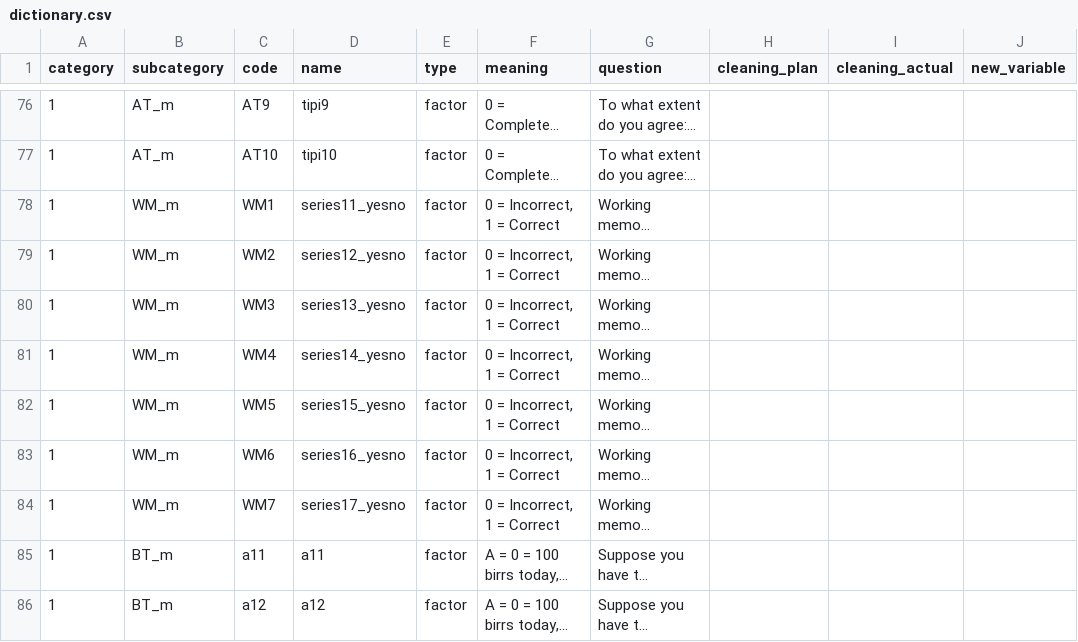
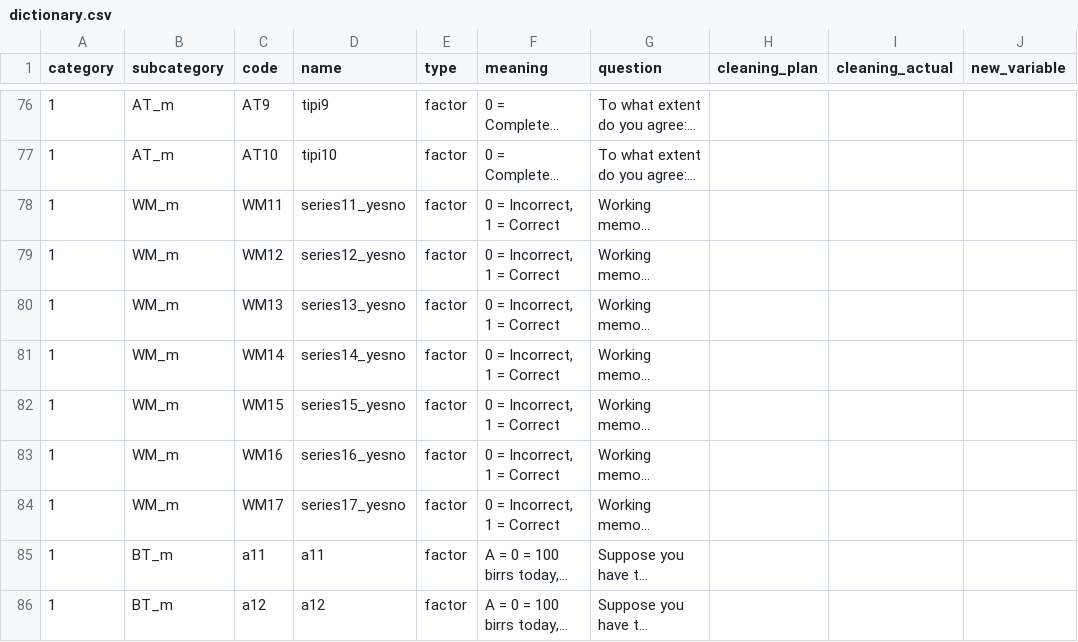
Before and after one commit to qihangwu/HIP, a CSV file: dictionary.csv, drawn as a sheet; only a part is shown, gaps mark what is left out; long unchanged cells end in …; the diff names each change by its address in the sheet, - before the commit and + after, or states it on an @@ line.

Commit message:
Update dictionary.csv

```diff
--- a/dictionary.csv
+++ b/dictionary.csv
-C78 (code): WM1
+C78 (code): WM11
-C79 (code): WM2
+C79 (code): WM12
-C80 (code): WM3
+C80 (code): WM13
-C81 (code): WM4
+C81 (code): WM14
-C82 (code): WM5
+C82 (code): WM15
-C83 (code): WM6
+C83 (code): WM16
-C84 (code): WM7
+C84 (code): WM17
```
